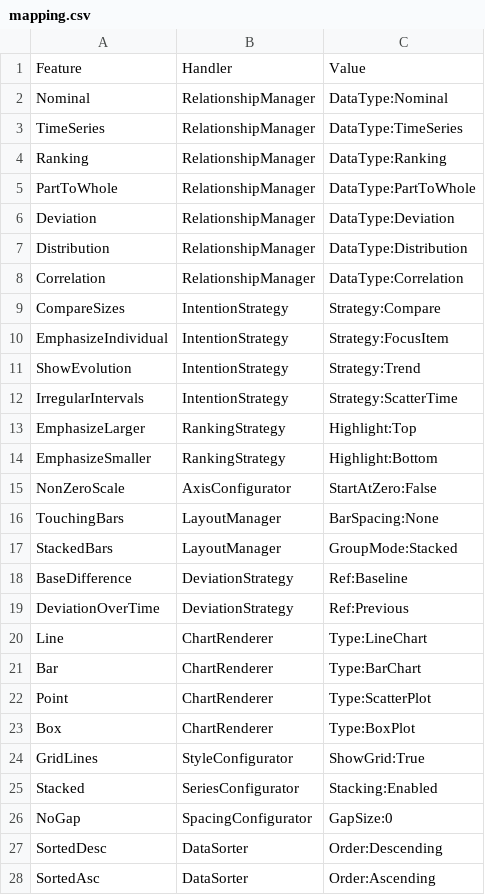
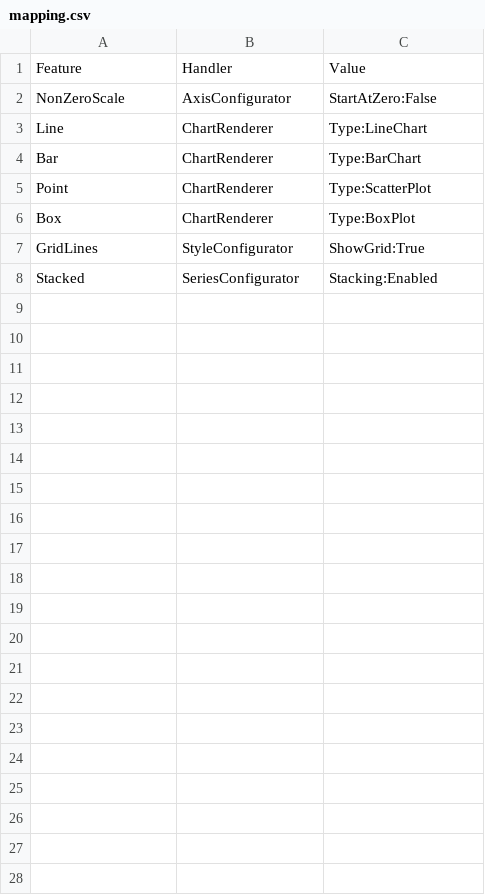
Before and after one commit to CarlosCerdaMorales/show-me-the-data, a CSV file: uvengine/tfg_test/mapping.csv, drawn as a sheet.

Commit message:
feat: modified mapping.csv since there were unnecesary variables

```diff
--- a/uvengine/tfg_test/mapping.csv
+++ b/uvengine/tfg_test/mapping.csv
@@ -1,20 +1,3 @@
 Feature,Handler,Value
-Nominal,RelationshipManager,DataType:Nominal
-TimeSeries,RelationshipManager,DataType:TimeSeries
-Ranking,RelationshipManager,DataType:Ranking
-PartToWhole,RelationshipManager,DataType:PartToWhole
-Deviation,RelationshipManager,DataType:Deviation
-Distribution,RelationshipManager,DataType:Distribution
-Correlation,RelationshipManager,DataType:Correlation
-CompareSizes,IntentionStrategy,Strategy:Compare
-EmphasizeIndividual,IntentionStrategy,Strategy:FocusItem
-ShowEvolution,IntentionStrategy,Strategy:Trend
-IrregularIntervals,IntentionStrategy,Strategy:ScatterTime
-EmphasizeLarger,RankingStrategy,Highlight:Top
-EmphasizeSmaller,RankingStrategy,Highlight:Bottom
 NonZeroScale,AxisConfigurator,StartAtZero:False
-TouchingBars,LayoutManager,BarSpacing:None
-StackedBars,LayoutManager,GroupMode:Stacked
-BaseDifference,DeviationStrategy,Ref:Baseline
-DeviationOverTime,DeviationStrategy,Ref:Previous
 Line,ChartRenderer,Type:LineChart
@@ -25,4 +8 @@ GridLines,StyleConfigurator,ShowGrid:True
 Stacked,SeriesConfigurator,Stacking:Enabled
-NoGap,SpacingConfigurator,GapSize:0
-SortedDesc,DataSorter,Order:Descending
-SortedAsc,DataSorter,Order:Ascending
```
Also changed, not shown: 1 other file.
